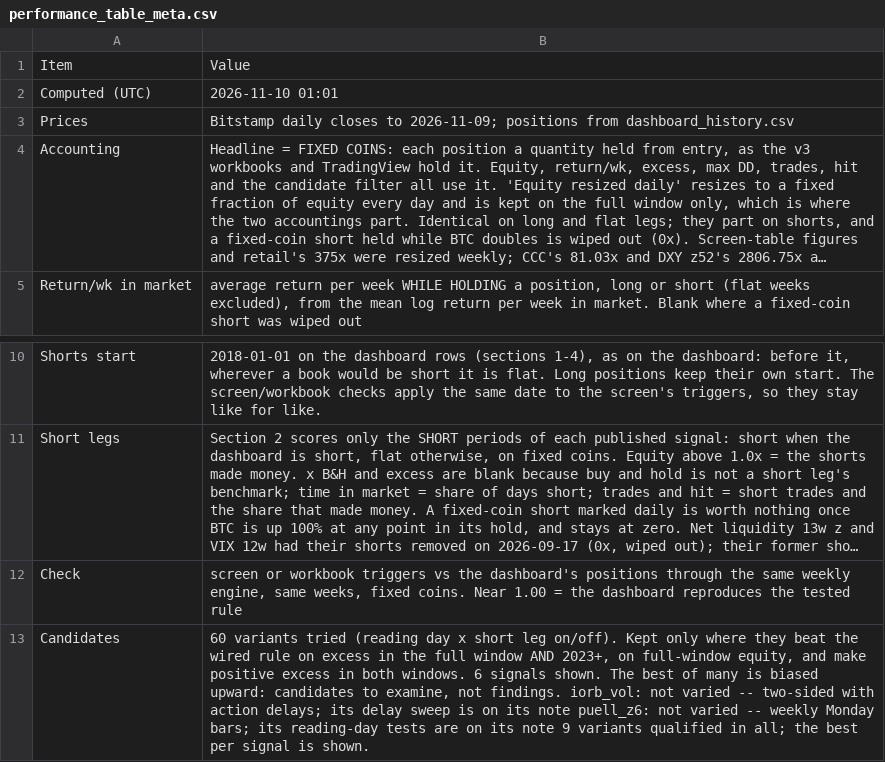
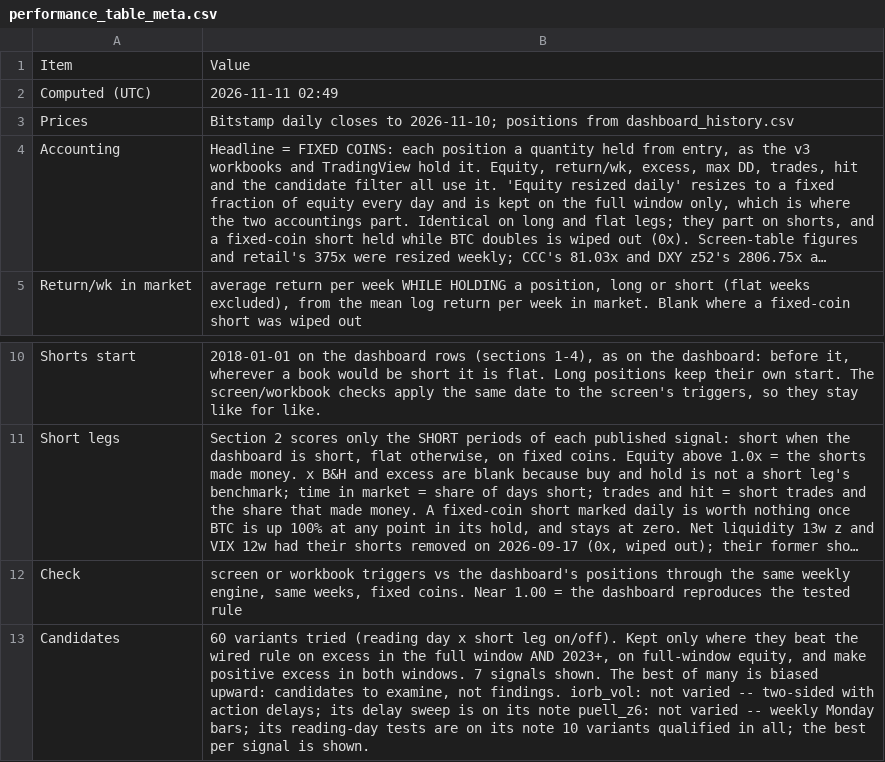
Before and after one commit to 3Jack1/btc-credit-dashboard, a CSV file: performance_table_meta.csv, drawn as a sheet; only a part is shown, gaps mark what is left out; long unchanged cells end in …; the diff names each change by its address in the sheet, - before the commit and + after, or states it on an @@ line.

```diff
--- a/performance_table_meta.csv
+++ b/performance_table_meta.csv
-B2: 2026-11-10 01:01
+B2: 2026-11-11 02:49
-B3: …closes to 2026-11-09; positions from…
+B3: …closes to 2026-11-10; positions from…
-B13: …both windows. 6 signals shown. The best of many is biased upward: candidates to examine, not findings. iorb_vol: not varied -- two-sided with action delays; its delay sweep is on its note puell_z6: not varied -- weekly Monday bars; its reading-day tests are on its note 9 variants qualified…
+B13: …both windows. 7 signals shown. The best of many is biased upward: candidates to examine, not findings. iorb_vol: not varied -- two-sided with action delays; its delay sweep is on its note puell_z6: not varied -- weekly Monday bars; its reading-day tests are on its note 10 variants qualified…
```
Also changed, not shown: performance_table.csv.
